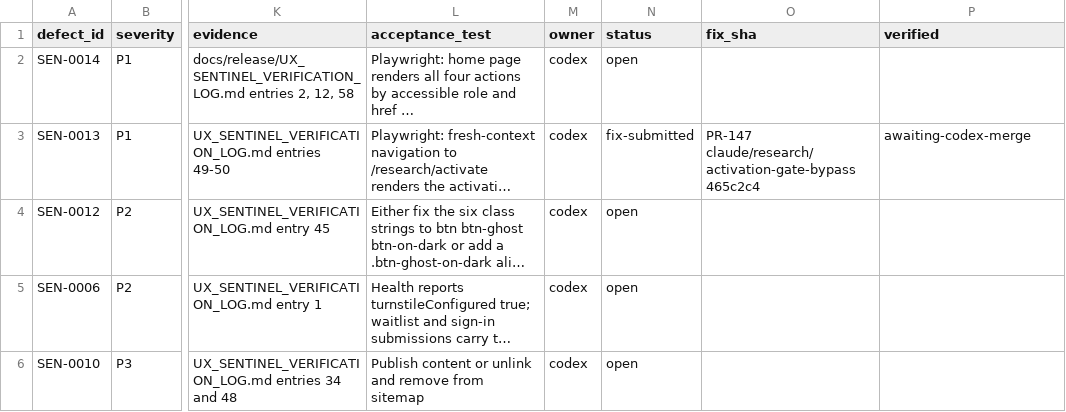
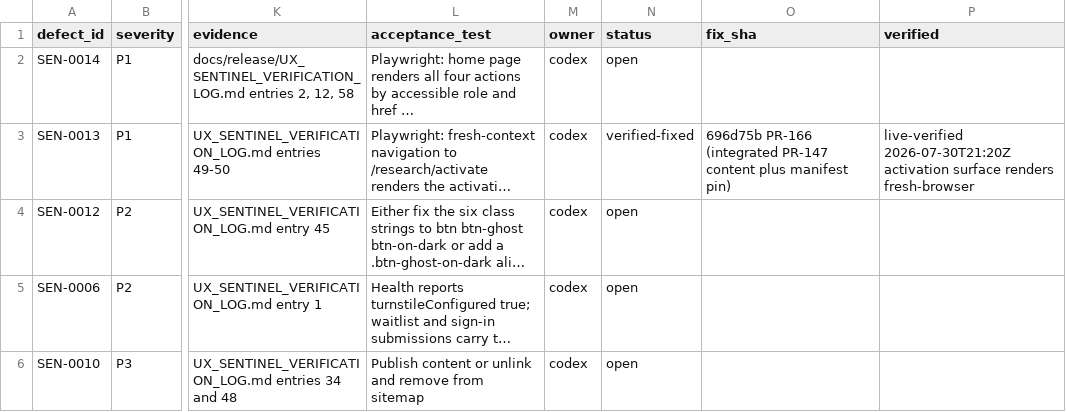
Before and after one commit to teamxenios/xenios-website, a CSV file: docs/release/XENIOS_DEFECT_LEDGER.csv, drawn as a sheet; only a part is shown, gaps mark what is left out; long unchanged cells end in …; the diff names each change by its address in the sheet, - before the commit and + after, or states it on an @@ line.

```diff
--- a/docs/release/XENIOS_DEFECT_LEDGER.csv
+++ b/docs/release/XENIOS_DEFECT_LEDGER.csv
-N3 (status): fix-submitted
+N3 (status): verified-fixed
-O3 (fix_sha): PR-147 claude/research/activation-gate-bypass 465c2c4
+O3 (fix_sha): 696d75b PR-166 (integrated PR-147 content plus manifest pin)
-P3 (verified): awaiting-codex-merge
+P3 (verified): live-verified 2026-07-30T21:20Z activation surface renders fresh-browser
```
